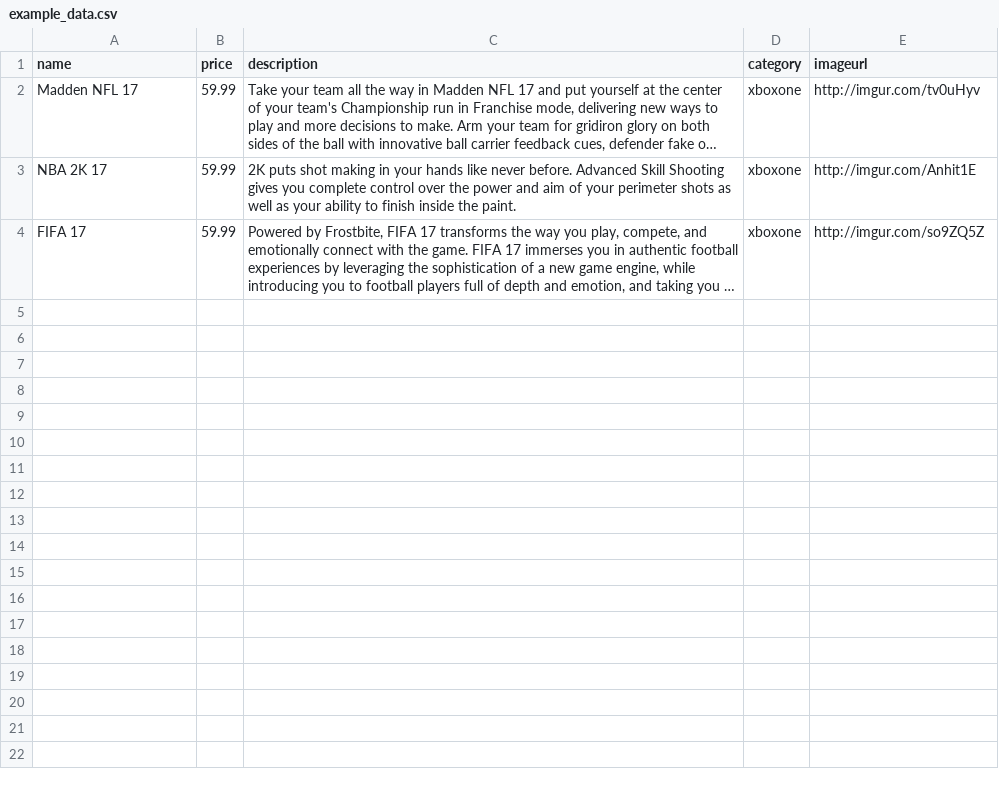
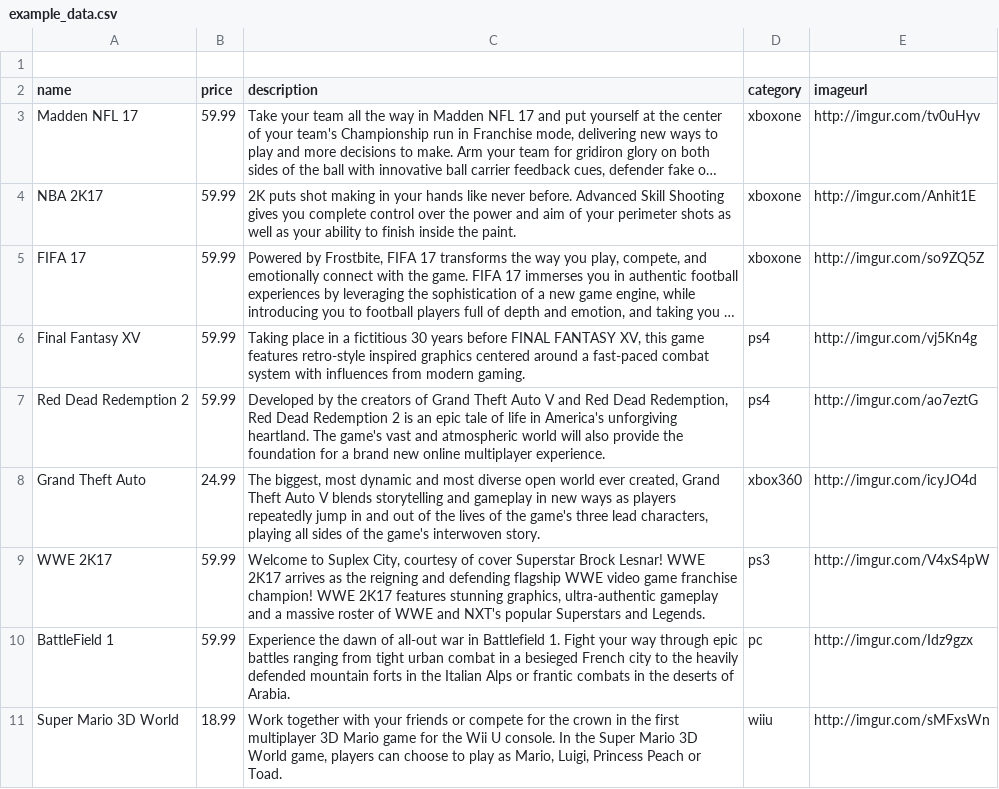
Before and after one commit to farooqtoppa/game-champ, a CSV file: scripts/example_data.csv, drawn as a sheet; long unchanged cells end in …; addresses are those after the commit; the diff names each change by its address in the sheet, - before the commit and + after, or states it on an @@ line.

```diff
--- a/scripts/example_data.csv
+++ b/scripts/example_data.csv
+row 1: (empty)
-A4 (name): NBA 2K 17
+A4 (name): NBA 2K17
+row 6: Final Fantasy XV | 59.99 | Taking place in a fictitious 30 years before FINAL FANTASY XV, this game features retro-style inspired graphics centered around a fast-paced combat system with influences from modern gaming. | ps4 | http://imgur.com/vj5Kn4g
+row 7: Red Dead Redemption 2 | 59.99 | Developed by the creators of Grand Theft Auto V and Red Dead Redemption, Red Dead Redemption 2 is an epic tale of life in America's unforgiving heartland. The game's vast and atmospheric world will also provide the foundation for a brand new online multiplayer experience. | ps4 | http://imgur.com/ao7eztG
+row 8: Grand Theft Auto | 24.99 | The biggest, most dynamic and most diverse open world ever created, Grand Theft Auto V blends storytelling and gameplay in new ways as players repeatedly jump in and out of the lives of the game's three lead characters, playing all sides of the game's interwoven story. | xbox360 | http://imgur.com/icyJO4d
+row 9: WWE 2K17 | 59.99 | Welcome to Suplex City, courtesy of cover Superstar Brock Lesnar! WWE 2K17 arrives as the reigning and defending flagship WWE video game franchise champion! WWE 2K17 features stunning graphics, ultra-authentic gameplay and a massive roster of WWE and NXT's popular Superstars and Legends. | ps3 | http://imgur.com/V4xS4pW
+row 10: BattleField 1 | 59.99 | Experience the dawn of all-out war in Battlefield 1. Fight your way through epic battles ranging from tight urban combat in a besieged French city to the heavily defended mountain forts in the Italian Alps or frantic combats in the deserts of Arabia. | pc | http://imgur.com/Idz9gzx
+row 11: Super Mario 3D World | 18.99 | Work together with your friends or compete for the crown in the first multiplayer 3D Mario game for the Wii U console. In the Super Mario 3D World game, players can choose to play as Mario, Luigi, Princess Peach or Toad. | wiiu | http://imgur.com/sMFxsWn
```
Also changed, not shown: 4 other files.
